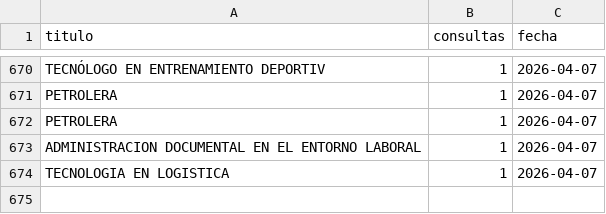
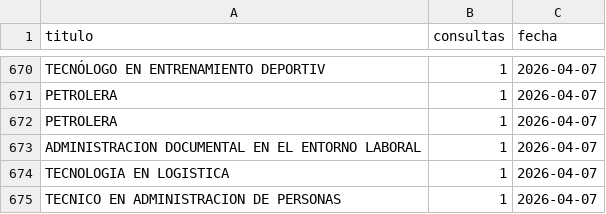
Before and after one commit to usanjosedocumentos-svg/validatitulos, a CSV file: consultas_contador.csv, drawn as a sheet; only a part is shown, gaps mark what is left out; the diff names each change by its address in the sheet, - before the commit and + after, or states it on an @@ line.

Commit message:
Consulta: TECNICO EN ADMINISTRACION DE PERSONAS

```diff
--- a/consultas_contador.csv
+++ b/consultas_contador.csv
+row 675: TECNICO EN ADMINISTRACION DE PERSONAS | 1 | 2026-04-07
```
